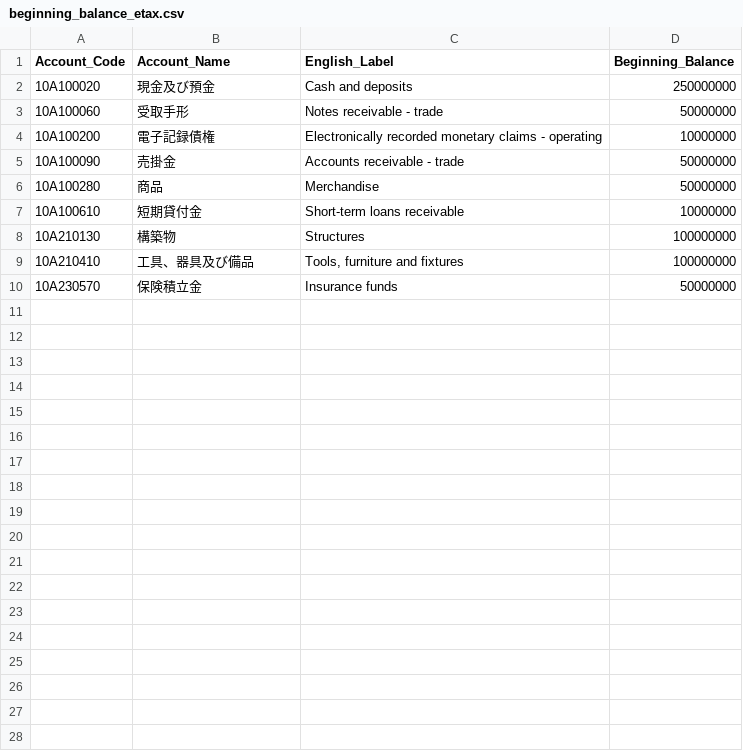
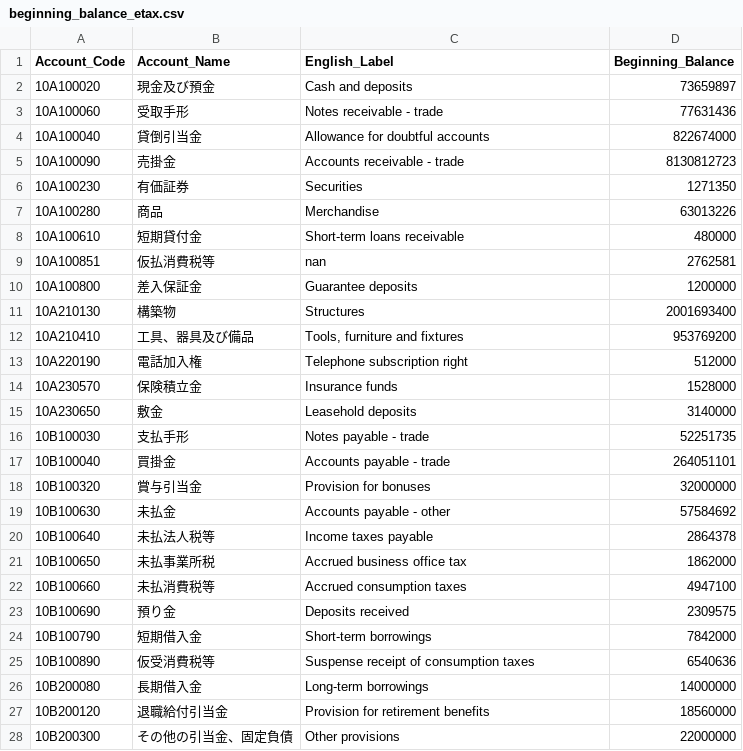
Before and after one commit to pontsoleil/UADA, a CSV file: data/_PCA/beginning_balance_etax.csv, drawn as a sheet; only a part is shown; the diff covers the shown part only.

Commit message:
Update beginning_balance_etax.csv

```diff
--- a/data/_PCA/beginning_balance_etax.csv
+++ b/data/_PCA/beginning_balance_etax.csv
@@ -1,10 +1,28 @@
 Account_Code,Account_Name,English_Label,Beginning_Balance
-10A100020,現金及び預金,Cash and deposits,250000000
-10A100060,受取手形,Notes receivable - trade,50000000
-10A100200,電子記録債権,Electronically recorded monetary claims - operating,10000000
-10A100090,売掛金,Accounts receivable - trade,50000000
-10A100280,商品,Merchandise,50000000
-10A100610,短期貸付金,Short-term loans receivable,10000000
-10A210130,構築物,Structures,100000000
-10A210410,工具、器具及び備品,"Tools, furniture and fixtures",100000000
-10A230570,保険積立金,Insurance funds,50000000
+10A100020,現金及び預金,Cash and deposits,73659897
+10A100060,受取手形,Notes receivable - trade,77631436
+10A100040,貸倒引当金,Allowance for doubtful accounts,822674000
+10A100090,売掛金,Accounts receivable - trade,8130812723
+10A100230,有価証券,Securities,1271350
+10A100280,商品,Merchandise,63013226
+10A100610,短期貸付金,Short-term loans receivable,480000
+10A100851,仮払消費税等,nan,2762581
+10A100800,差入保証金,Guarantee deposits,1200000
+10A210130,構築物,Structures,2001693400
+10A210410,工具、器具及び備品,"Tools, furniture and fixtures",953769200
+10A220190,電話加入権,Telephone subscription right,512000
+10A230570,保険積立金,Insurance funds,1528000
+10A230650,敷金,Leasehold deposits,3140000
+10B100030,支払手形,Notes payable - trade,52251735
+10B100040,買掛金,Accounts payable - trade,264051101
+10B100320,賞与引当金,Provision for bonuses,32000000
+10B100630,未払金,Accounts payable - other,57584692
+10B100640,未払法人税等,Income taxes payable,2864378
+10B100650,未払事業所税,Accrued business office tax,1862000
+10B100660,未払消費税等,Accrued consumption taxes,4947100
+10B100690,預り金,Deposits received,2309575
+10B100790,短期借入金,Short-term borrowings,7842000
+10B100890,仮受消費税等,Suspense receipt of consumption taxes,6540636
+10B200080,長期借入金,Long-term borrowings,14000000
+10B200120,退職給付引当金,Provision for retirement benefits,18560000
+10B200300,その他の引当金、固定負債,Other provisions,22000000
```
Also changed, not shown: 5 added rows elsewhere in this file.
